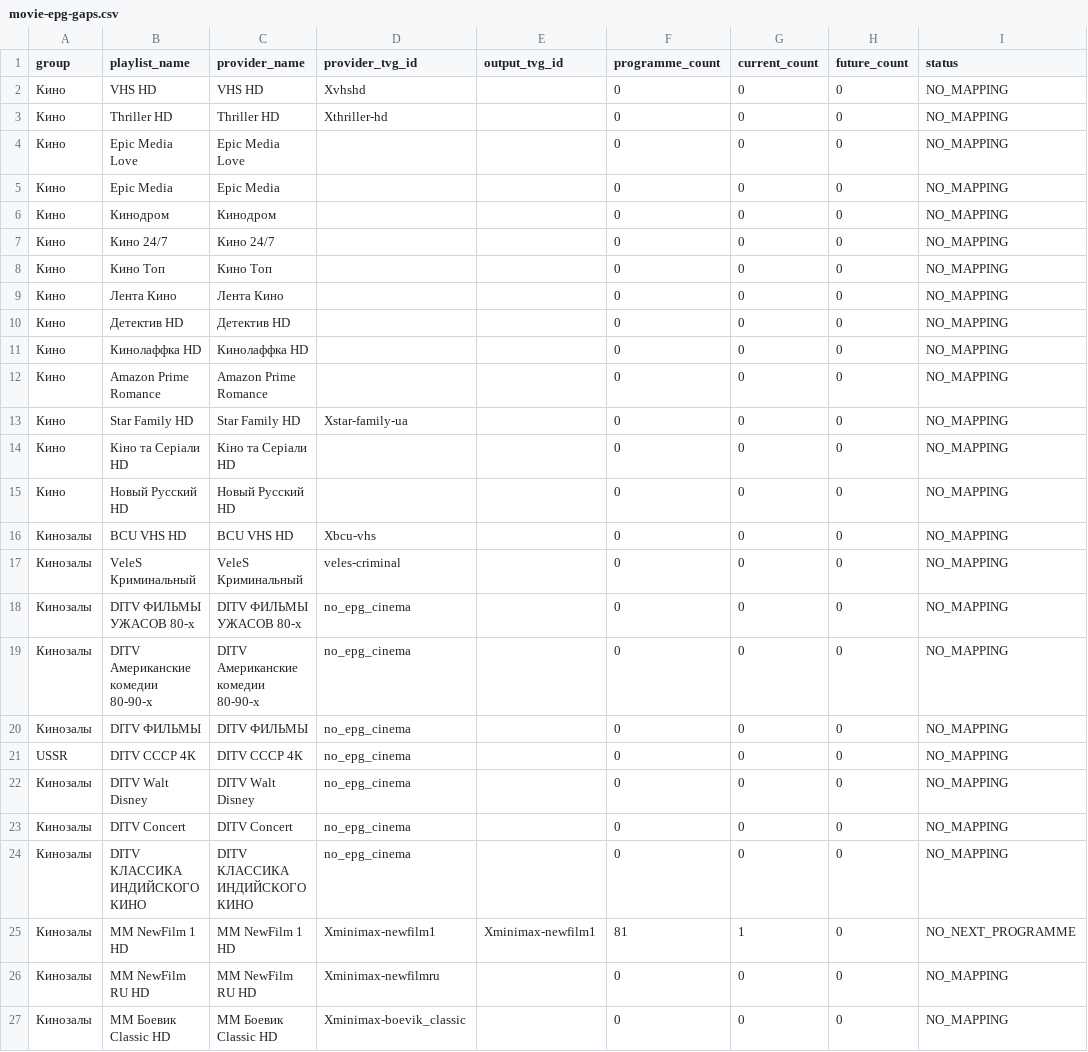
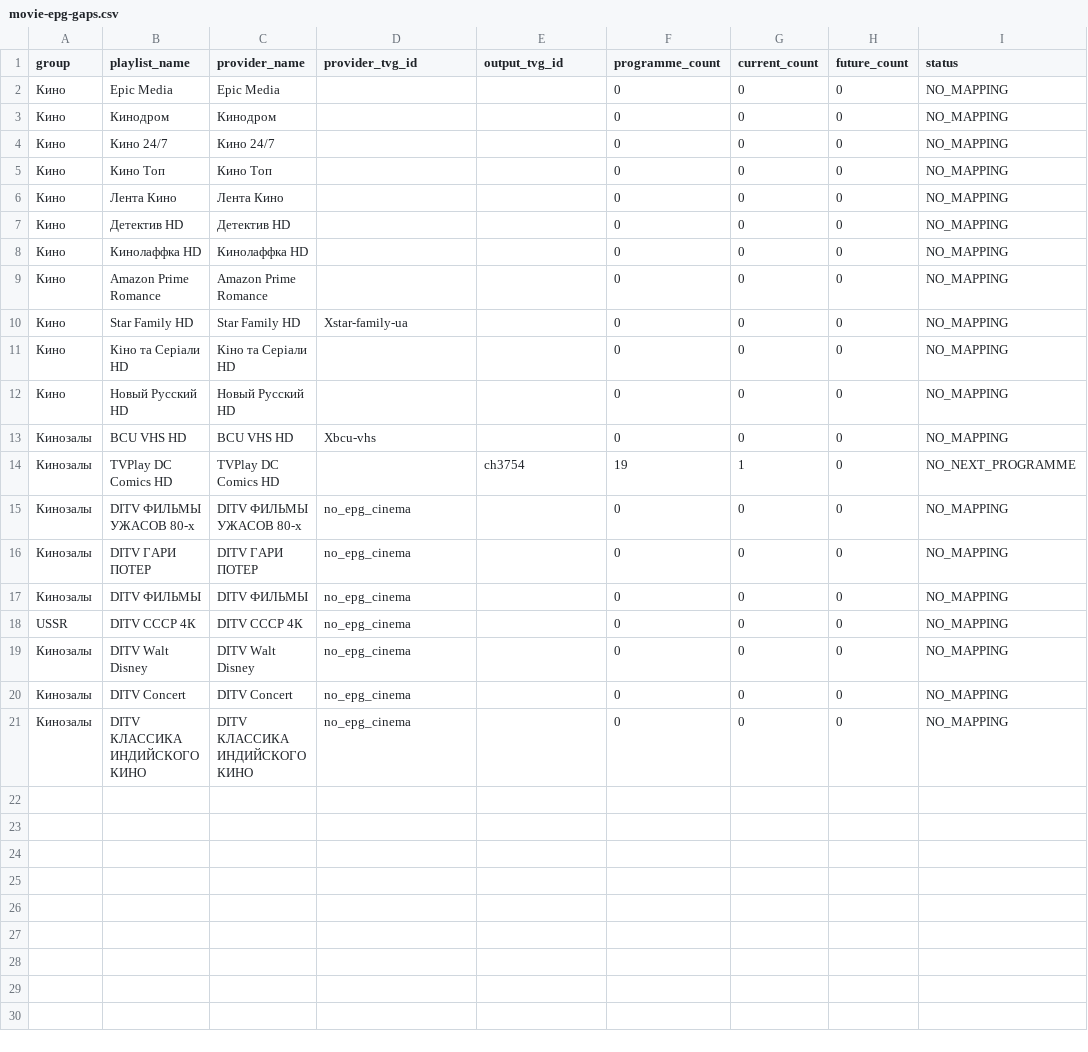
Before and after one commit to peter96son/iptv-epg-builder, a CSV file: output/movie-epg-gaps.csv, drawn as a sheet.

```diff
--- a/output/movie-epg-gaps.csv
+++ b/output/movie-epg-gaps.csv
@@ -1,5 +1,2 @@
 group,playlist_name,provider_name,provider_tvg_id,output_tvg_id,programme_count,current_count,future_count,status
-Кино,VHS HD,VHS HD,Xvhshd,,0,0,0,NO_MAPPING
-Кино,Thriller HD,Thriller HD,Xthriller-hd,,0,0,0,NO_MAPPING
-Кино,Epic Media Love,Epic Media Love,,,0,0,0,NO_MAPPING
 Кино,Epic Media,Epic Media,,,0,0,0,NO_MAPPING
@@ -16,5 +13,5 @@ group,playlist_name,provider_name,provider_tvg_id,output_tvg_id,programme_count,
 Кинозалы,BCU VHS HD,BCU VHS HD,Xbcu-vhs,,0,0,0,NO_MAPPING
-Кинозалы,VeleS Криминальный,VeleS Криминальный,veles-criminal,,0,0,0,NO_MAPPING
+Кинозалы,TVPlay DC Comics HD,TVPlay DC Comics HD,,ch3754,19,1,0,NO_NEXT_PROGRAMME
 Кинозалы,DITV ФИЛЬМЫ УЖАСОВ 80-х,DITV ФИЛЬМЫ УЖАСОВ 80-х,no_epg_cinema,,0,0,0,NO_MAPPING
-Кинозалы,DITV Американские комедии 80-90-х,DITV Американские комедии 80-90-х,no_epg_cinema,,0,0,0,NO_MAPPING
+Кинозалы,DITV ГАРИ ПОТЕР,DITV ГАРИ ПОТЕР,no_epg_cinema,,0,0,0,NO_MAPPING
 Кинозалы,DITV ФИЛЬМЫ,DITV ФИЛЬМЫ,no_epg_cinema,,0,0,0,NO_MAPPING
@@ -24,4 +21 @@ USSR,DITV СССР 4К,DITV СССР 4К,no_epg_cinema,,0,0,0,NO_MAPPING
 Кинозалы,DITV КЛАССИКА ИНДИЙСКОГО КИНО,DITV КЛАССИКА ИНДИЙСКОГО КИНО,no_epg_cinema,,0,0,0,NO_MAPPING
-Кинозалы,MM NewFilm 1 HD,MM NewFilm 1 HD,Xminimax-newfilm1,Xminimax-newfilm1,81,1,0,NO_NEXT_PROGRAMME
-Кинозалы,MM NewFilm RU HD,MM NewFilm RU HD,Xminimax-newfilmru,,0,0,0,NO_MAPPING
-Кинозалы,MM Боевик Classic HD,MM Боевик Classic HD,Xminimax-boevik_classic,,0,0,0,NO_MAPPING
```
Also changed, not shown: output/movie-epg-audit.csv, 6 other files.
